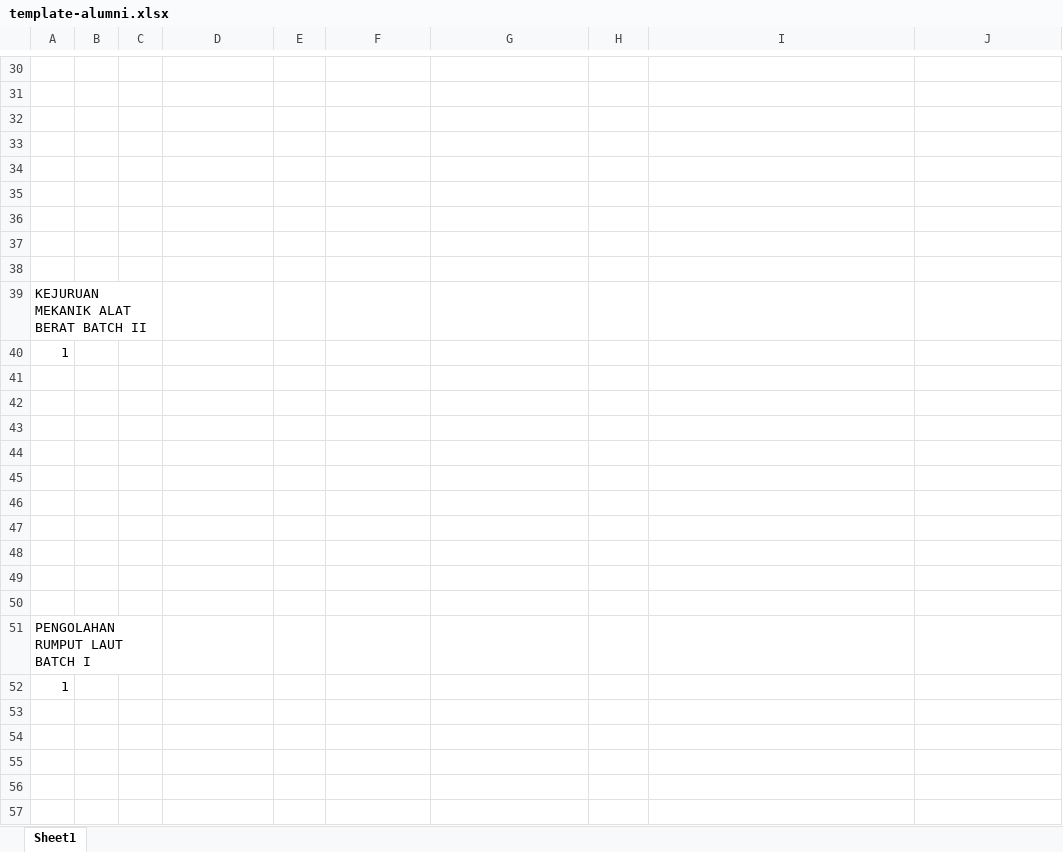
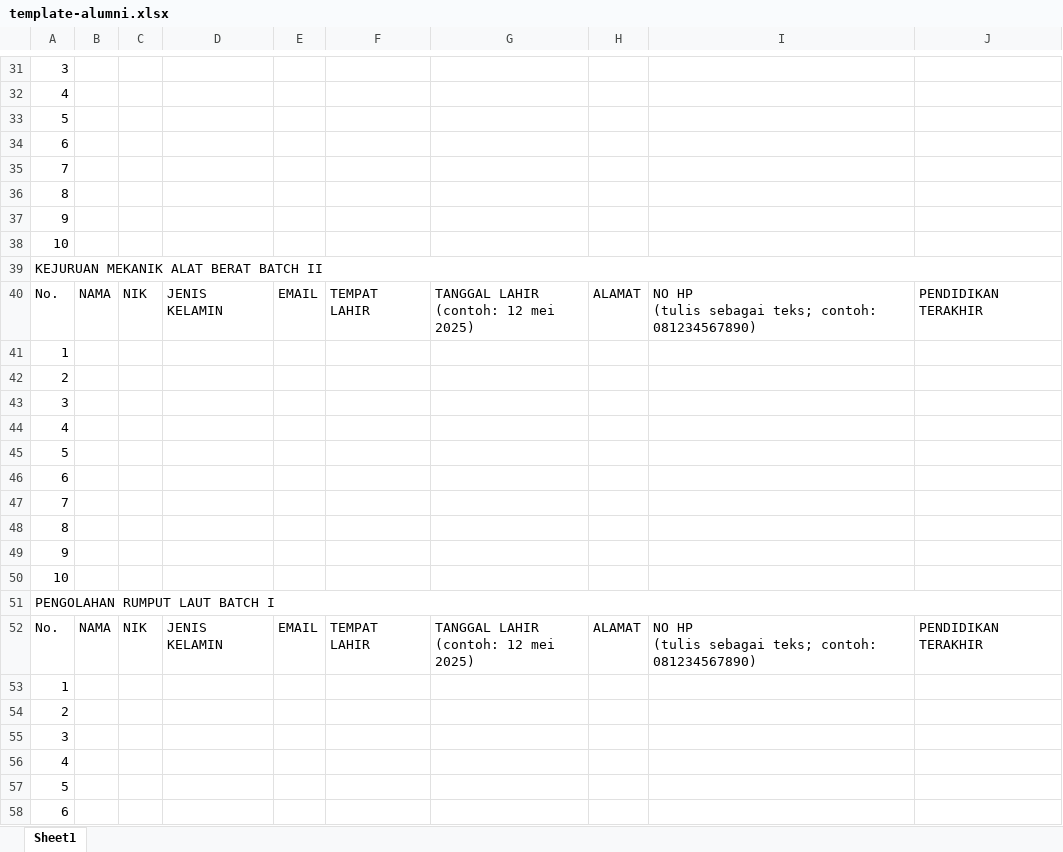
Before and after one commit to faizadli/pencaker, an Excel workbook: public/template-alumni.xlsx, sheet Sheet1, drawn as a sheet; only a part is shown, gaps mark what is left out; values as stored, in another font and other column widths than the file's, no cell formats; removed rows and columns are numbered as before the commit, all else as after; ↵ is a line break in a cell; the diff covers the shown part only; the diff names each change by its address in the sheet, - before the commit and + after, or states it on an @@ line.

```diff
--- a/public/template-alumni.xlsx (sheet Sheet1)
+++ b/public/template-alumni.xlsx (sheet Sheet1)
-A31: (empty)
+A31: 3
-A32: (empty)
+A32: 4
-A33: (empty)
+A33: 5
-A34: (empty)
+A34: 6
-A35: (empty)
+A35: 7
-A36: (empty)
+A36: 8
-A37: (empty)
+A37: 9
-A38: (empty)
+A38: 10
-row 38: (empty)
-A39:C39 merged
+A39:J39 merged
+row 40: No. | NAMA | NIK | JENIS KELAMIN | EMAIL | TEMPAT LAHIR | TANGGAL LAHIR ↵ (contoh: 12 mei 2025) | ALAMAT | NO HP ↵ (tulis sebagai teks; contoh: 081234567890) | PENDIDIKAN TERAKHIR
-A42: (empty)
+A42: 2
-A43: (empty)
+A43: 3
-A44: (empty)
+A44: 4
-A45: (empty)
+A45: 5
-A46: (empty)
+A46: 6
-A47: (empty)
+A47: 7
-A48: (empty)
+A48: 8
-A49: (empty)
+A49: 9
-A50: (empty)
+A50: 10
-row 50: (empty)
-A51:C51 merged
+A51:J51 merged
+row 52: No. | NAMA | NIK | JENIS KELAMIN | EMAIL | TEMPAT LAHIR | TANGGAL LAHIR ↵ (contoh: 12 mei 2025) | ALAMAT | NO HP ↵ (tulis sebagai teks; contoh: 081234567890) | PENDIDIKAN TERAKHIR
-A54: (empty)
+A54: 2
-A55: (empty)
+A55: 3
-A56: (empty)
+A56: 4
-A57: (empty)
+A57: 5
-A58: (empty)
+A58: 6
```
Also changed, not shown: 18 added rows, 8 removed rows, 79 edited cells and merged cells elsewhere in this sheet, cell formats, 11 other files.
